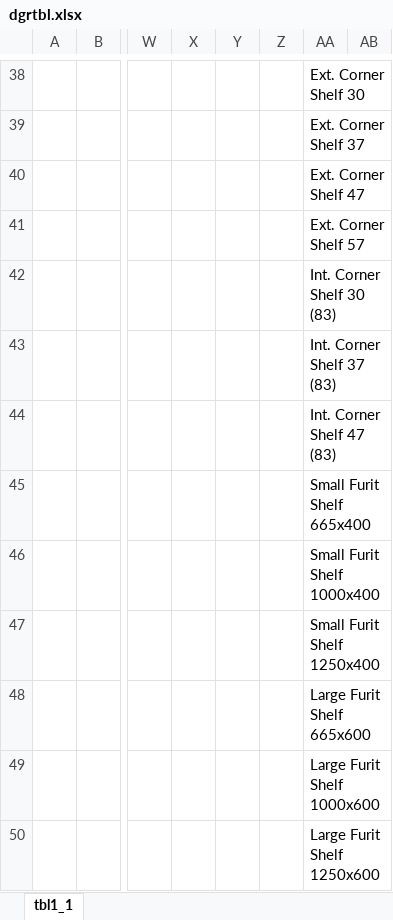
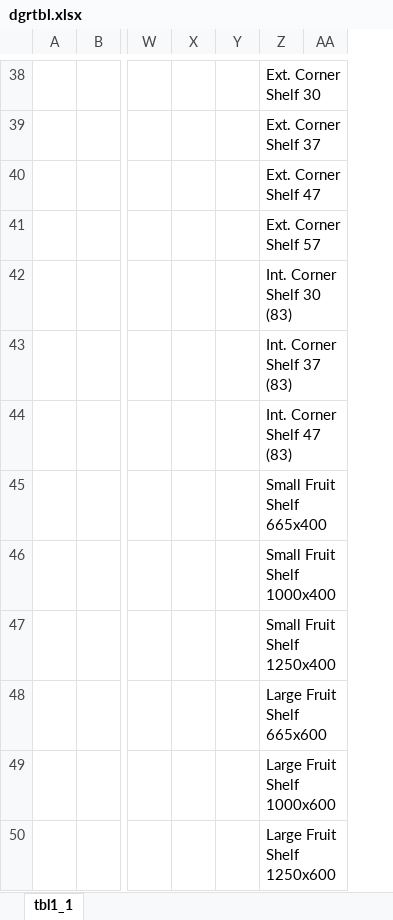
Before and after one commit to Volkan-msrfc/unit_1page_b, an Excel workbook: dgrtbl.xlsx, sheet tbl1_1, drawn as a sheet; only a part is shown, gaps mark what is left out; values as stored, in another font and other column widths than the file's, no borders; removed rows and columns are numbered as before the commit, all else as after; the diff covers the shown part only; the diff names each change by its address in the sheet, - before the commit and + after, or states it on an @@ line.

Commit message:
Add files via upload

```diff
--- a/dgrtbl.xlsx (sheet tbl1_1)
+++ b/dgrtbl.xlsx (sheet tbl1_1)
-column Y, empty
-Z45: Small Furit Shelf 665x400
+Z45: Small Fruit Shelf 665x400
-Z46: Small Furit Shelf 1000x400
+Z46: Small Fruit Shelf 1000x400
-Z47: Small Furit Shelf 1250x400
+Z47: Small Fruit Shelf 1250x400
-Z48: Large Furit Shelf 665x600
+Z48: Large Fruit Shelf 665x600
-Z49: Large Furit Shelf 1000x600
+Z49: Large Fruit Shelf 1000x600
-Z50: Large Furit Shelf 1250x600
+Z50: Large Fruit Shelf 1250x600
```
Also changed, not shown: 6 added rows, 6 removed rows and 9 edited cells elsewhere in this sheet.
